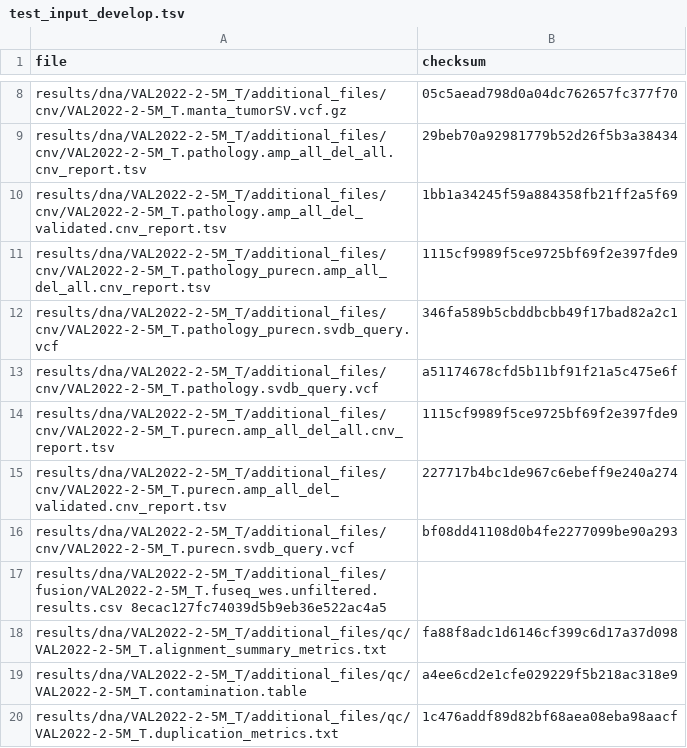
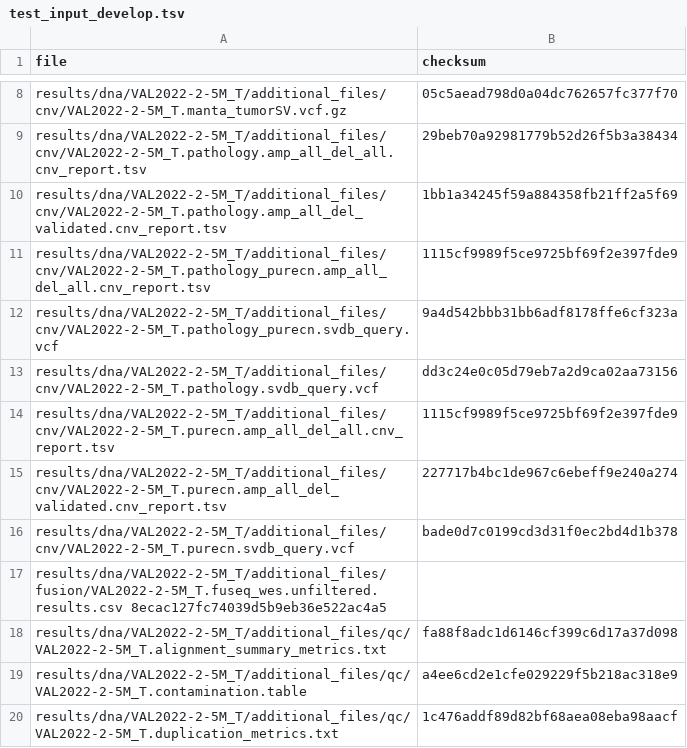
Before and after one commit to genomic-medicine-sweden/Twist_Solid, a TSV file: .tests/jenkins/test_input_develop.tsv, drawn as a sheet; only a part is shown, gaps mark what is left out.

Commit message:
test: corrected develop cov_and_mut md5sums

```diff
--- a/.tests/jenkins/test_input_develop.tsv
+++ b/.tests/jenkins/test_input_develop.tsv
@@ -11,7 +11,7 @@ results/dna/VAL2022-2-5M_T/additional_files/cnv/VAL2022-2-5M_T.pathology.amp_all
 results/dna/VAL2022-2-5M_T/additional_files/cnv/VAL2022-2-5M_T.pathology_purecn.amp_all_del_all.cnv_report.tsv	1115cf9989f5ce9725bf69f2e397fde9
-results/dna/VAL2022-2-5M_T/additional_files/cnv/VAL2022-2-5M_T.pathology_purecn.svdb_query.vcf	346fa589b5cbddbcbb49f17bad82a2c1
-results/dna/VAL2022-2-5M_T/additional_files/cnv/VAL2022-2-5M_T.pathology.svdb_query.vcf	a51174678cfd5b11bf91f21a5c475e6f
+results/dna/VAL2022-2-5M_T/additional_files/cnv/VAL2022-2-5M_T.pathology_purecn.svdb_query.vcf	9a4d542bbb31bb6adf8178ffe6cf323a
+results/dna/VAL2022-2-5M_T/additional_files/cnv/VAL2022-2-5M_T.pathology.svdb_query.vcf	dd3c24e0c05d79eb7a2d9ca02aa73156
 results/dna/VAL2022-2-5M_T/additional_files/cnv/VAL2022-2-5M_T.purecn.amp_all_del_all.cnv_report.tsv	1115cf9989f5ce9725bf69f2e397fde9
 results/dna/VAL2022-2-5M_T/additional_files/cnv/VAL2022-2-5M_T.purecn.amp_all_del_validated.cnv_report.tsv	227717b4bc1de967c6ebeff9e240a274
-results/dna/VAL2022-2-5M_T/additional_files/cnv/VAL2022-2-5M_T.purecn.svdb_query.vcf	bf08dd41108d0b4fe2277099be90a293
+results/dna/VAL2022-2-5M_T/additional_files/cnv/VAL2022-2-5M_T.purecn.svdb_query.vcf	bade0d7c0199cd3d31f0ec2bd4d1b378
 results/dna/VAL2022-2-5M_T/additional_files/fusion/VAL2022-2-5M_T.fuseq_wes.unfiltered.results.csv  8ecac127fc74039d5b9eb36e522ac4a5
```
